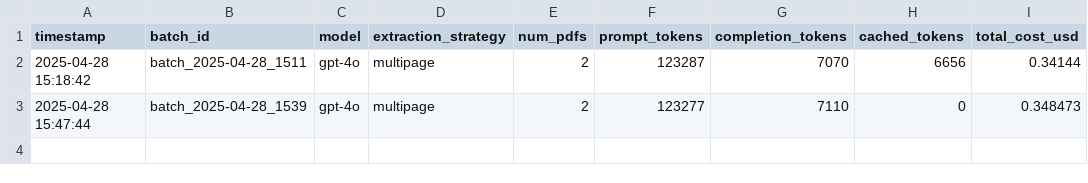
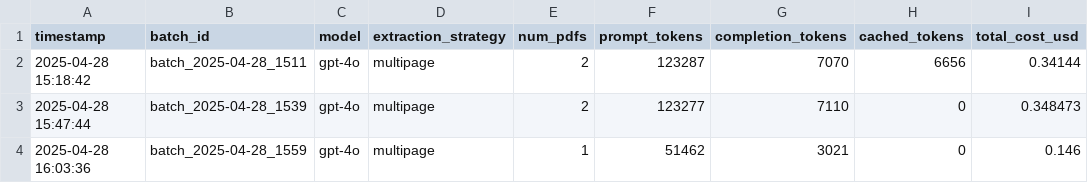
Before and after one commit to MrPrayat/DA235X, a CSV file: data/logs/batch_summaries.csv, drawn as a sheet; the diff names each change by its address in the sheet, - before the commit and + after, or states it on an @@ line.

```diff
--- a/data/logs/batch_summaries.csv
+++ b/data/logs/batch_summaries.csv
+row 4: 2025-04-28 16:03:36 | batch_2025-04-28_1559 | gpt-4o | multipage | 1 | 51462 | 3021 | 0 | 0.146
```
Also changed, not shown: 3 other files.
